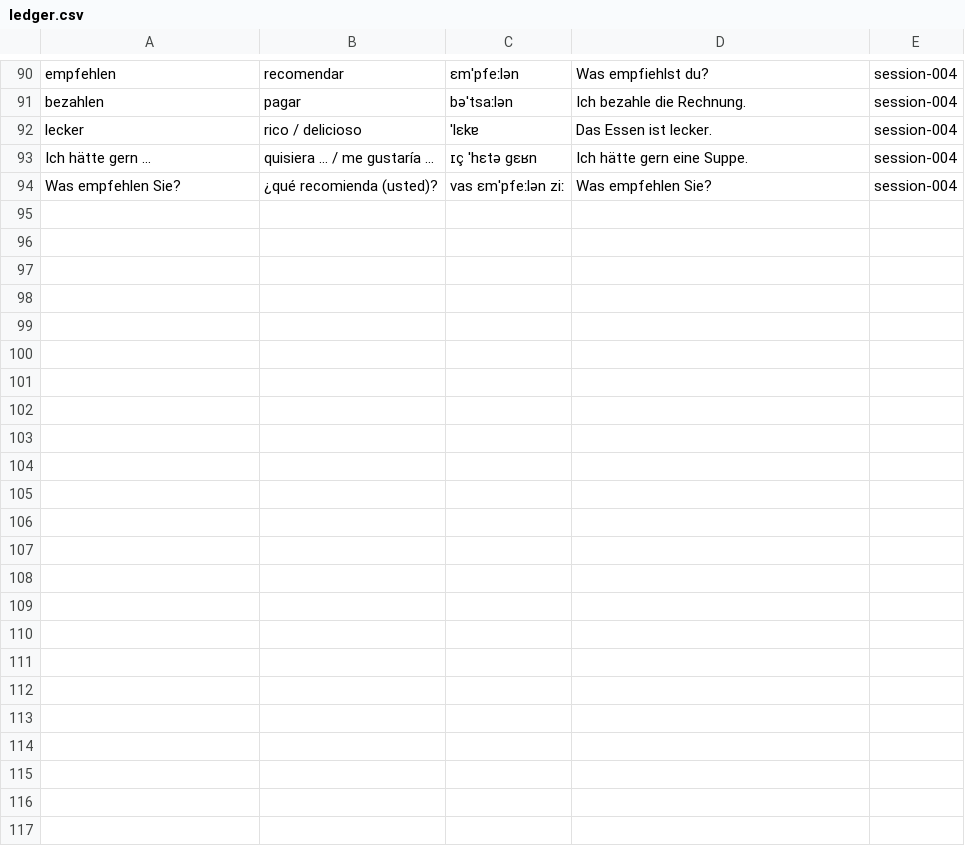
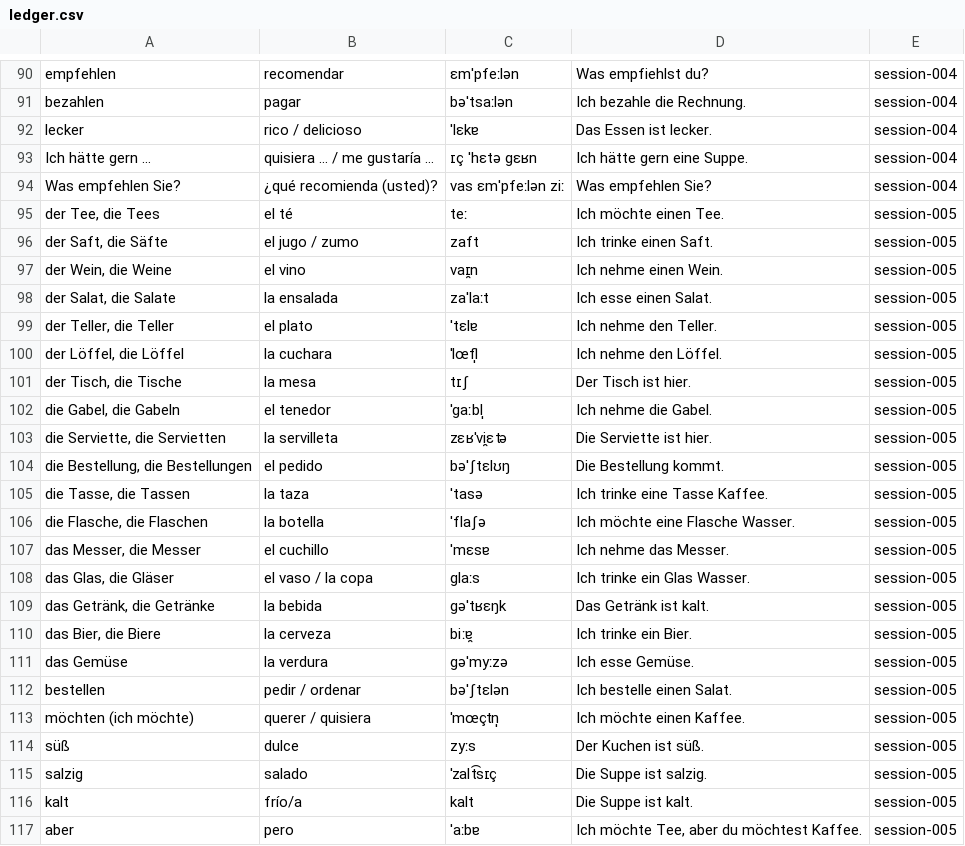
Before and after one commit to sebasfles/language-coach, a CSV file: vocab/ledger.csv, drawn as a sheet; only a part is shown, gaps mark what is left out.

Commit message:
session 005 (lesson generated): Akkusativ · tema Essen & Restaurant
- 02-grammar: Akkusativ (roadmap A1 #8) — der→den/ein→einen, solo masculino cambia; + pronombres Akk
- 00-check (recicla género/terminación verbal/plural/mayúsculas); 03-reading diálogo 'Im Restaurant'
- +23 palabras (mesa/restaurante, masculino-heavy para practicar den/einen) + aber
- pendiente: /grade de los segmentos y /close-day

```diff
--- a/vocab/ledger.csv
+++ b/vocab/ledger.csv
@@ -94 +94,24 @@ lecker,rico / delicioso,ˈlɛkɐ,Das Essen ist lecker.,session-004
 "Was empfehlen Sie?",¿qué recomienda (usted)?,vas ɛmˈpfeːlən ziː,Was empfehlen Sie?,session-004
+"der Tee, die Tees",el té,teː,Ich möchte einen Tee.,session-005
+"der Saft, die Säfte",el jugo / zumo,zaft,Ich trinke einen Saft.,session-005
+"der Wein, die Weine",el vino,vaɪ̯n,Ich nehme einen Wein.,session-005
+"der Salat, die Salate",la ensalada,zaˈlaːt,Ich esse einen Salat.,session-005
+"der Teller, die Teller",el plato,ˈtɛlɐ,Ich nehme den Teller.,session-005
+"der Löffel, die Löffel",la cuchara,ˈlœfl̩,Ich nehme den Löffel.,session-005
+"der Tisch, die Tische",la mesa,tɪʃ,Der Tisch ist hier.,session-005
+"die Gabel, die Gabeln",el tenedor,ˈɡaːbl̩,Ich nehme die Gabel.,session-005
+"die Serviette, die Servietten",la servilleta,zɛʁˈvi̯ɛtə,Die Serviette ist hier.,session-005
+"die Bestellung, die Bestellungen",el pedido,bəˈʃtɛlʊŋ,Die Bestellung kommt.,session-005
+"die Tasse, die Tassen",la taza,ˈtasə,Ich trinke eine Tasse Kaffee.,session-005
+"die Flasche, die Flaschen",la botella,ˈflaʃə,Ich möchte eine Flasche Wasser.,session-005
+"das Messer, die Messer",el cuchillo,ˈmɛsɐ,Ich nehme das Messer.,session-005
+"das Glas, die Gläser",el vaso / la copa,ɡlaːs,Ich trinke ein Glas Wasser.,session-005
+"das Getränk, die Getränke",la bebida,ɡəˈtʁɛŋk,Das Getränk ist kalt.,session-005
+"das Bier, die Biere",la cerveza,biːɐ̯,Ich trinke ein Bier.,session-005
+"das Gemüse",la verdura,ɡəˈmyːzə,Ich esse Gemüse.,session-005
+bestellen,pedir / ordenar,bəˈʃtɛlən,Ich bestelle einen Salat.,session-005
+"möchten (ich möchte)",querer / quisiera,ˈmœçtn̩,Ich möchte einen Kaffee.,session-005
+süß,dulce,zyːs,Der Kuchen ist süß.,session-005
+salzig,salado,ˈzalt͡sɪç,Die Suppe ist salzig.,session-005
+kalt,frío/a,kalt,Die Suppe ist kalt.,session-005
+aber,pero,ˈaːbɐ,"Ich möchte Tee, aber du möchtest Kaffee.",session-005
```
Also changed, not shown: 14 other files.
